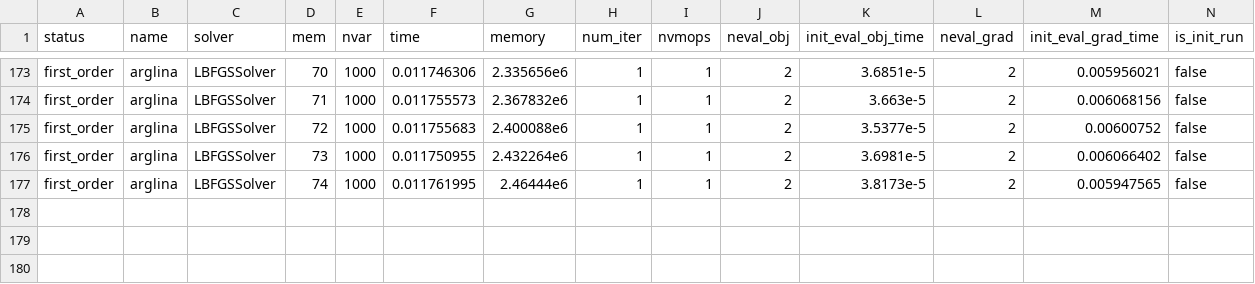
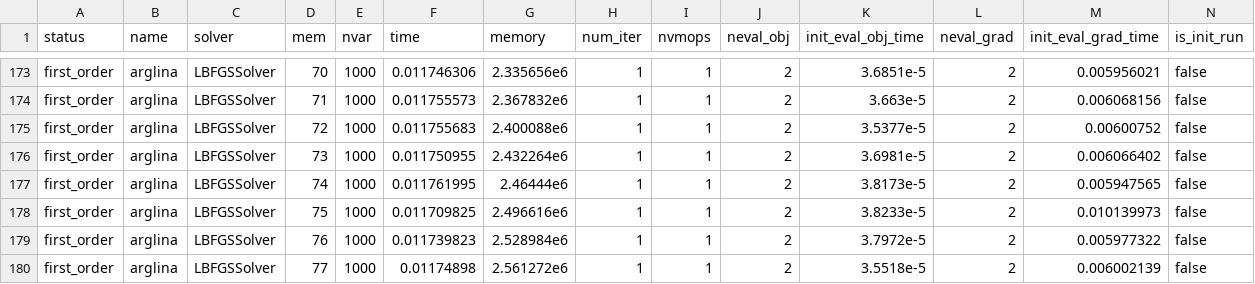
Before and after one commit to nishanmudalige/OptimizationParameterTuning, a CSV file: Julia Notebook/results/lbfgs_scalable.csv, drawn as a sheet; only a part is shown, gaps mark what is left out.

```diff
--- a/Julia Notebook/results/lbfgs_scalable.csv
+++ b/Julia Notebook/results/lbfgs_scalable.csv
@@ -177 +177,4 @@ first_order,arglina,LBFGSSolver,73,1000,0.011750955,2.432264e6,1,1,2,3.6981e-5,2
 first_order,arglina,LBFGSSolver,74,1000,0.011761995,2.46444e6,1,1,2,3.8173e-5,2,0.005947565,false
+first_order,arglina,LBFGSSolver,75,1000,0.011709825,2.496616e6,1,1,2,3.8233e-5,2,0.010139973,false
+first_order,arglina,LBFGSSolver,76,1000,0.011739823,2.528984e6,1,1,2,3.7972e-5,2,0.005977322,false
+first_order,arglina,LBFGSSolver,77,1000,0.01174898,2.561272e6,1,1,2,3.5518e-5,2,0.006002139,false
```
Also changed, not shown: Julia Notebook/results/lbfgs_week6.csv, 1 other file.
